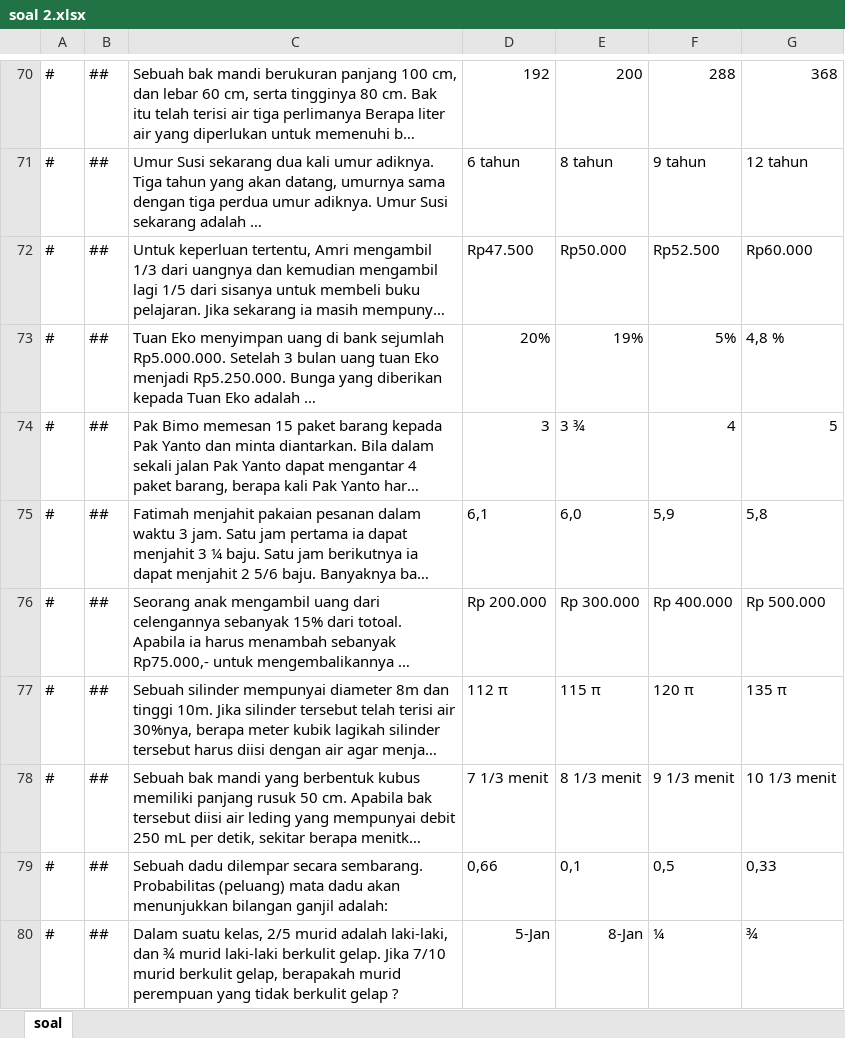
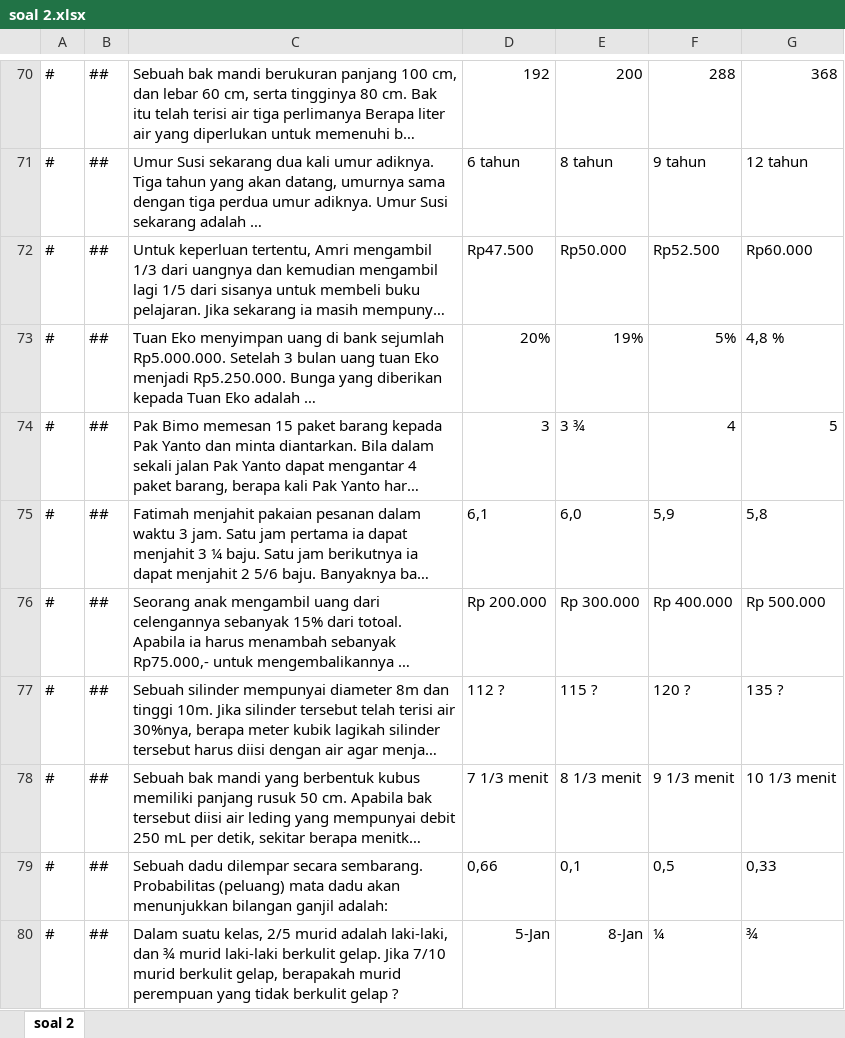
Before and after one commit to reykey/ujian, an Excel workbook: soal 2.xlsx, sheet soal 2, drawn as a sheet; only a part is shown, gaps mark what is left out; long unchanged cells end in …; values as stored, in another font and other column widths than the file's, no borders; charts and pictures not drawn; the diff covers the shown part only; the diff names each change by its address in the sheet, - before the commit and + after, or states it on an @@ line.

Commit message:
update soal 2

```diff
--- a/soal 2.xlsx (sheet soal 2)
+++ b/soal 2.xlsx (sheet soal 2)
-sheet tab: soal
+sheet tab: soal 2
-D77: 112 π
+D77: 112 ?
-E77: 115 π
+E77: 115 ?
-F77: 120 π
+F77: 120 ?
-G77: 135 π
+G77: 135 ?
```
Also changed, not shown: 84 added rows, 1 removed row and 3 edited cells elsewhere in this sheet, charts or pictures, 1 other file.
